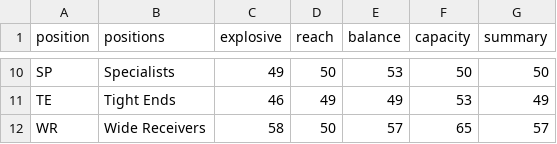
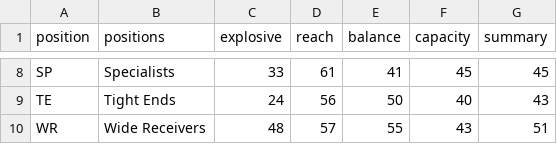
Before and after one commit to breakawaydata/csu-app, a CSV file: src/data/data_positions.csv, drawn as a sheet; only a part is shown, gaps mark what is left out; addresses are those after the commit; the diff covers the shown part only; the diff names each change by its address in the sheet, - before the commit and + after, or states it on an @@ line.

```diff
--- a/src/data/data_positions.csv
+++ b/src/data/data_positions.csv
-C8 (explosive): 49
+C8 (explosive): 33
-D8 (reach): 50
+D8 (reach): 61
-E8 (balance): 53
+E8 (balance): 41
-F8 (capacity): 50
+F8 (capacity): 45
-G8 (summary): 50
+G8 (summary): 45
-C9 (explosive): 46
+C9 (explosive): 24
-D9 (reach): 49
+D9 (reach): 56
-E9 (balance): 49
+E9 (balance): 50
-F9 (capacity): 53
+F9 (capacity): 40
-G9 (summary): 49
+G9 (summary): 43
-C10 (explosive): 58
+C10 (explosive): 48
-D10 (reach): 50
+D10 (reach): 57
-E10 (balance): 57
+E10 (balance): 55
-F10 (capacity): 65
+F10 (capacity): 43
-G10 (summary): 57
+G10 (summary): 51
```
Also changed, not shown: 2 removed rows and 28 edited cells elsewhere in this file, src/data/data_players.csv, src/data/players.csv, 1 other file.
